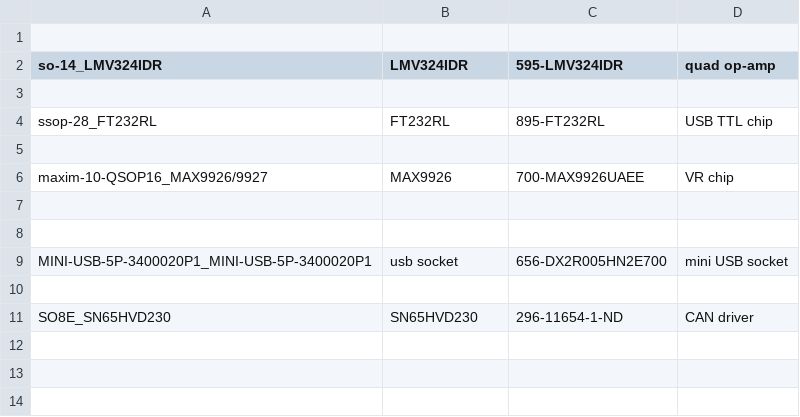
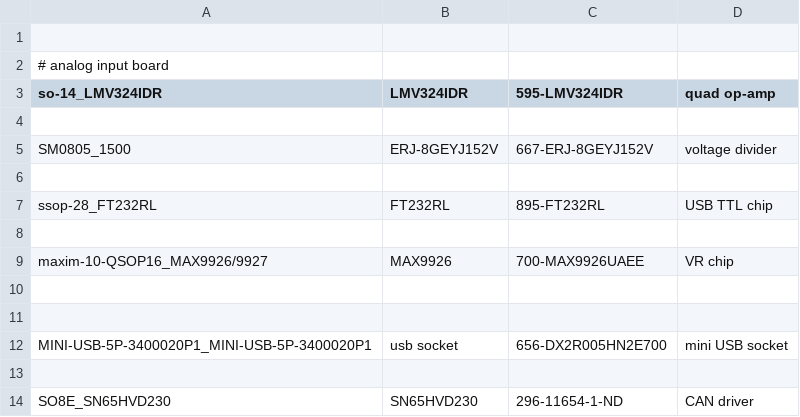
Before and after one commit to glocklueng/rusefi, a CSV file: hardware/frankenstein/bom_dictionary_mouser.csv, drawn as a sheet.

```diff
--- a/hardware/frankenstein/bom_dictionary_mouser.csv
+++ b/hardware/frankenstein/bom_dictionary_mouser.csv
@@ -1,3 +1,6 @@
 
+# analog input board
 so-14_LMV324IDR,LMV324IDR,595-LMV324IDR,quad op-amp
+
+SM0805_1500,ERJ-8GEYJ152V,667-ERJ-8GEYJ152V,voltage divider
 
```
Also changed, not shown: hardware/frankenstein/bom_dictionary_digikey.csv, hardware/frankenstein/digikey_parts_compact.csv, 1 other file.
